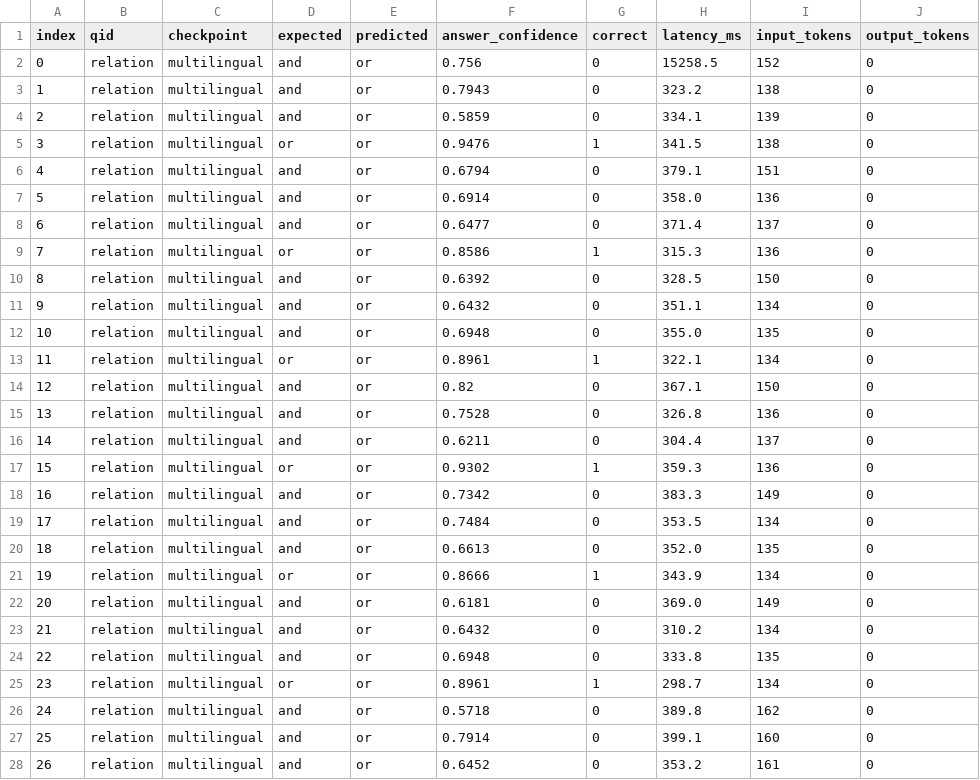
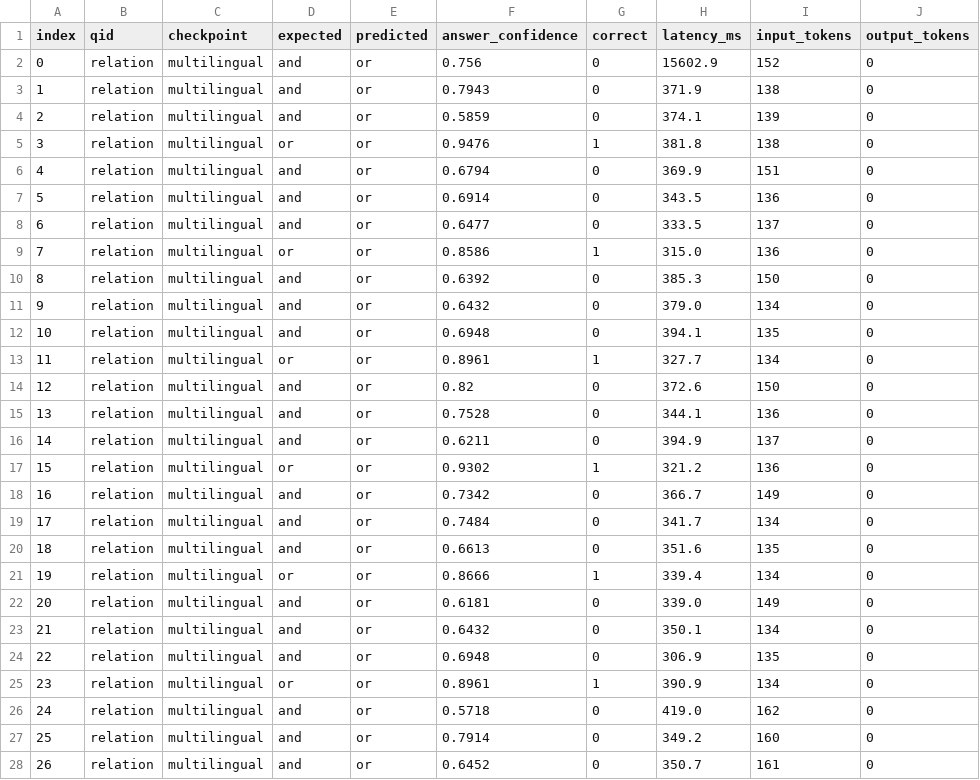
Before and after one commit to leduyquang-end/SystemOne, a CSV file: eval_results/p1_condition_relation/usage.csv, drawn as a sheet; only a part is shown; the diff covers the shown part only.

Commit message:
feat(eval): add optimized P1/P2 datasets, public Laya benchmarks and the three-criteria evaluation report

```diff
--- a/eval_results/p1_condition_relation/usage.csv
+++ b/eval_results/p1_condition_relation/usage.csv
@@ -1,28 +1,28 @@
 index,qid,checkpoint,expected,predicted,answer_confidence,correct,latency_ms,input_tokens,output_tokens
-0,relation,multilingual,and,or,0.756,0,15258.5,152,0
-1,relation,multilingual,and,or,0.7943,0,323.2,138,0
-2,relation,multilingual,and,or,0.5859,0,334.1,139,0
-3,relation,multilingual,or,or,0.9476,1,341.5,138,0
-4,relation,multilingual,and,or,0.6794,0,379.1,151,0
-5,relation,multilingual,and,or,0.6914,0,358.0,136,0
-6,relation,multilingual,and,or,0.6477,0,371.4,137,0
-7,relation,multilingual,or,or,0.8586,1,315.3,136,0
-8,relation,multilingual,and,or,0.6392,0,328.5,150,0
-9,relation,multilingual,and,or,0.6432,0,351.1,134,0
-10,relation,multilingual,and,or,0.6948,0,355.0,135,0
-11,relation,multilingual,or,or,0.8961,1,322.1,134,0
-12,relation,multilingual,and,or,0.82,0,367.1,150,0
-13,relation,multilingual,and,or,0.7528,0,326.8,136,0
-14,relation,multilingual,and,or,0.6211,0,304.4,137,0
-15,relation,multilingual,or,or,0.9302,1,359.3,136,0
-16,relation,multilingual,and,or,0.7342,0,383.3,149,0
-17,relation,multilingual,and,or,0.7484,0,353.5,134,0
-18,relation,multilingual,and,or,0.6613,0,352.0,135,0
-19,relation,multilingual,or,or,0.8666,1,343.9,134,0
-20,relation,multilingual,and,or,0.6181,0,369.0,149,0
-21,relation,multilingual,and,or,0.6432,0,310.2,134,0
-22,relation,multilingual,and,or,0.6948,0,333.8,135,0
-23,relation,multilingual,or,or,0.8961,1,298.7,134,0
-24,relation,multilingual,and,or,0.5718,0,389.8,162,0
-25,relation,multilingual,and,or,0.7914,0,399.1,160,0
-26,relation,multilingual,and,or,0.6452,0,353.2,161,0
+0,relation,multilingual,and,or,0.756,0,15602.9,152,0
+1,relation,multilingual,and,or,0.7943,0,371.9,138,0
+2,relation,multilingual,and,or,0.5859,0,374.1,139,0
+3,relation,multilingual,or,or,0.9476,1,381.8,138,0
+4,relation,multilingual,and,or,0.6794,0,369.9,151,0
+5,relation,multilingual,and,or,0.6914,0,343.5,136,0
+6,relation,multilingual,and,or,0.6477,0,333.5,137,0
+7,relation,multilingual,or,or,0.8586,1,315.0,136,0
+8,relation,multilingual,and,or,0.6392,0,385.3,150,0
+9,relation,multilingual,and,or,0.6432,0,379.0,134,0
+10,relation,multilingual,and,or,0.6948,0,394.1,135,0
+11,relation,multilingual,or,or,0.8961,1,327.7,134,0
+12,relation,multilingual,and,or,0.82,0,372.6,150,0
+13,relation,multilingual,and,or,0.7528,0,344.1,136,0
+14,relation,multilingual,and,or,0.6211,0,394.9,137,0
+15,relation,multilingual,or,or,0.9302,1,321.2,136,0
+16,relation,multilingual,and,or,0.7342,0,366.7,149,0
+17,relation,multilingual,and,or,0.7484,0,341.7,134,0
+18,relation,multilingual,and,or,0.6613,0,351.6,135,0
+19,relation,multilingual,or,or,0.8666,1,339.4,134,0
+20,relation,multilingual,and,or,0.6181,0,339.0,149,0
+21,relation,multilingual,and,or,0.6432,0,350.1,134,0
+22,relation,multilingual,and,or,0.6948,0,306.9,135,0
+23,relation,multilingual,or,or,0.8961,1,390.9,134,0
+24,relation,multilingual,and,or,0.5718,0,419.0,162,0
+25,relation,multilingual,and,or,0.7914,0,349.2,160,0
+26,relation,multilingual,and,or,0.6452,0,350.7,161,0
```
Also changed, not shown: 173 edited cells elsewhere in this file, 37 other files.
